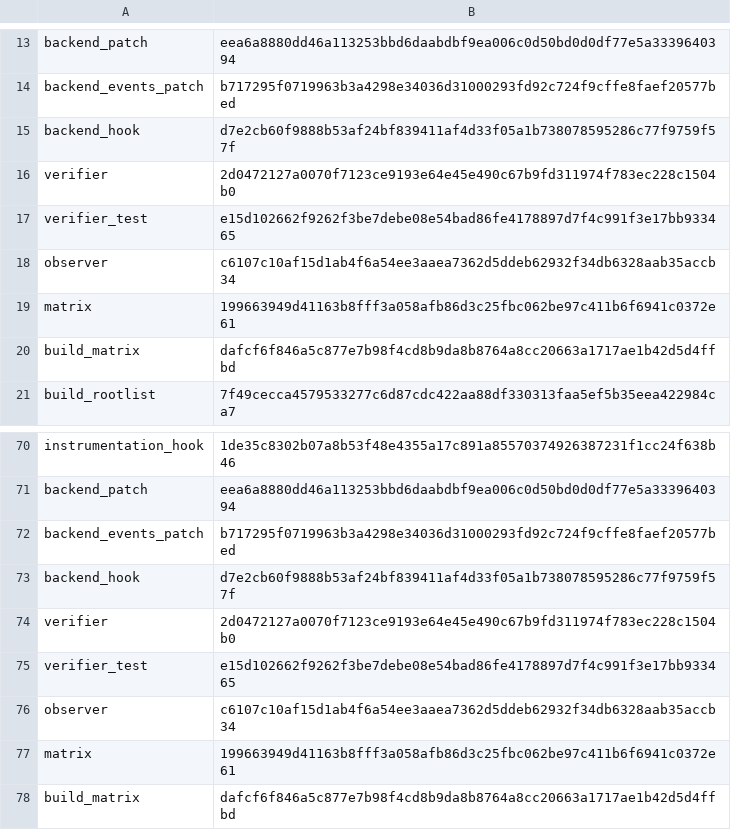
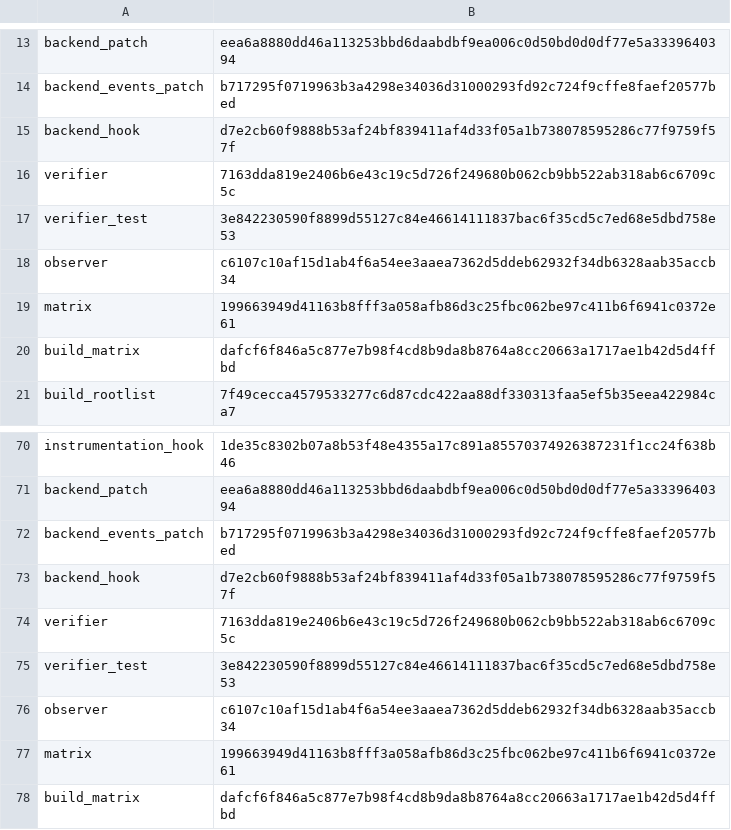
Before and after one commit to bashsharp/bashsharp-tests, a TSV file: tools/upstream-harness/backend-pin.tsv, drawn as a sheet; only a part is shown, gaps mark what is left out.

Commit message:
backend-verify: the compiled rundir link check follows the direct-gc seam (the link records the a.exe it linked)
Since the direct-gc route of Sprint 162 (5badc98) the testdir backend's link
phase records the linked a.exe as the program artifact and the execute phase
runs exactly that program. verifyRunDirRow still required the link phase's
program artifact to be the compile phase's object (main.o), so every
compiled rundir root that passed upstream verified as a seam FAIL line
("link adopted artifact …/a.exe, want the last compile phase's …/main.o").
The corpus verdicts come from upstream's terminal and were unaffected;
rundir-gate.sh compiled mode would have reported a seam defect.

The check now mirrors verifyBuildDirRow: the link input must be the compile
phase's object by name (upstream's own .go -> .o rewrite) and the recorded
program artifact must be the link phase's own artifact. A single-package
rundir evidence helper and TestVerifierRunDirLinkAdoptsCompiledObject pin
both refusals (a foreign link input; a link recording the object instead of
the linked program). Pins updated.

Sprint: #165
Story: S165.0
Story-ID: 1528c3c2b1df

```diff
--- a/tools/upstream-harness/backend-pin.tsv
+++ b/tools/upstream-harness/backend-pin.tsv
@@ -15,4 +15,4 @@ backend_events_patch	b717295f0719963b3a4298e34036d31000293fd92c724f9cffe8faef205
 backend_hook	d7e2cb60f9888b53af24bf839411af4d33f05a1b738078595286c77f9759f57f
-verifier	2d0472127a0070f7123ce9193e64e45e490c67b9fd311974f783ec228c1504b0
-verifier_test	e15d102662f9262f3be7debe08e54bad86fe4178897d7f4c991f3e17bb933465
+verifier	7163dda819e2406b6e43c19c5d726f249680b062cb9bb522ab318ab6c6709c5c
+verifier_test	3e842230590f8899d55127c84e46614111837bac6f35cd5c7ed68e5dbd758e53
 observer	c6107c10af15d1ab4f6a54ee3aaea7362d5ddeb62932f34db6328aab35accb34
@@ -73,4 +73,4 @@ backend_events_patch	b717295f0719963b3a4298e34036d31000293fd92c724f9cffe8faef205
 backend_hook	d7e2cb60f9888b53af24bf839411af4d33f05a1b738078595286c77f9759f57f
-verifier	2d0472127a0070f7123ce9193e64e45e490c67b9fd311974f783ec228c1504b0
-verifier_test	e15d102662f9262f3be7debe08e54bad86fe4178897d7f4c991f3e17bb933465
+verifier	7163dda819e2406b6e43c19c5d726f249680b062cb9bb522ab318ab6c6709c5c
+verifier_test	3e842230590f8899d55127c84e46614111837bac6f35cd5c7ed68e5dbd758e53
 observer	c6107c10af15d1ab4f6a54ee3aaea7362d5ddeb62932f34db6328aab35accb34
```
Also changed, not shown: 2 other files.
